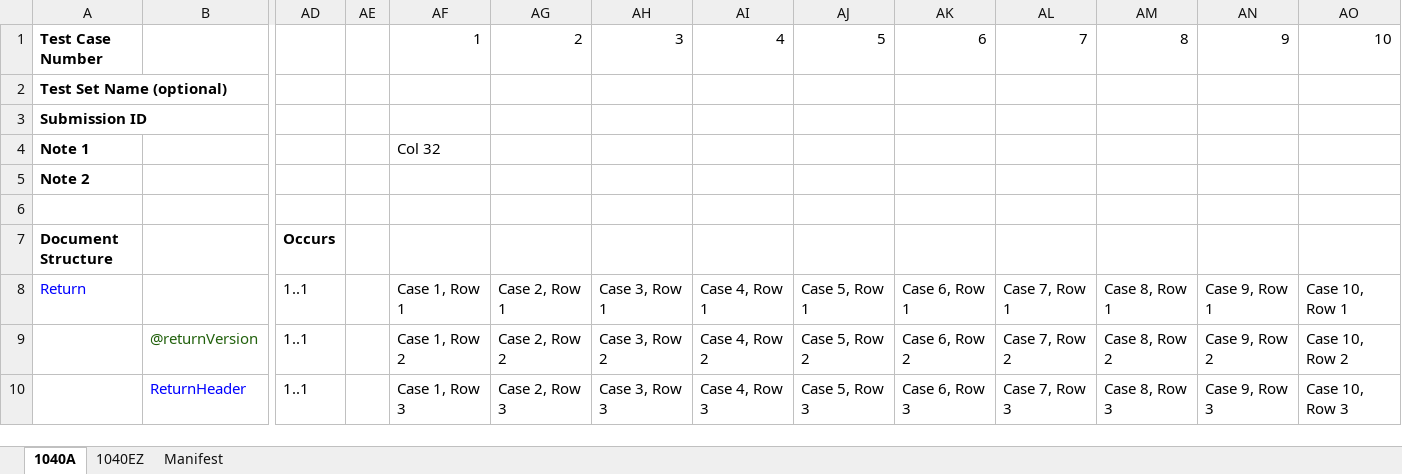
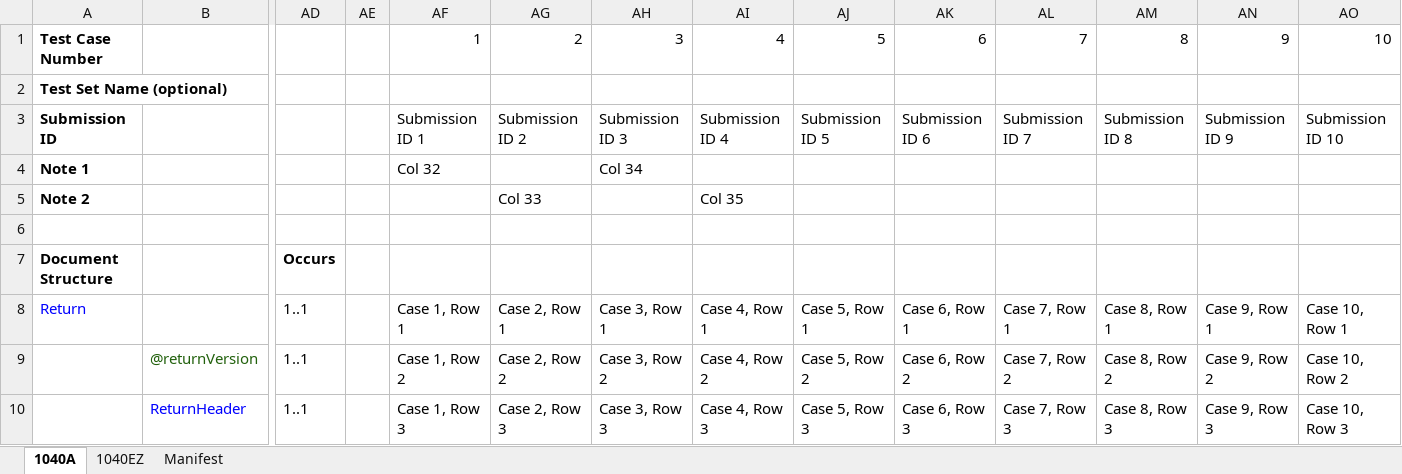
Before and after one commit to gbtorrance/TestDataCreator, an Excel workbook: testfiles/SampleFiles/TestBook.xlsx, sheet 1040A, drawn as a sheet; only a part is shown, gaps mark what is left out; values as stored, in another font and other column widths than the file's, no borders; removed rows and columns are numbered as before the commit, all else as after; rows hold the shown columns only; the diff names each change by its address in the sheet, - before the commit and + after, or states it on an @@ line.

Commit message:
Add copy/conversion of Test cases from one Book to another.

```diff
--- a/testfiles/SampleFiles/TestBook.xlsx (sheet 1040A)
+++ b/testfiles/SampleFiles/TestBook.xlsx (sheet 1040A)
-row 3: Submission ID
+row 3: Submission ID |  |  |  | Submission ID 1 | Submission ID 2 | Submission ID 3 | Submission ID 4 | Submission ID 5 | Submission ID 6 | Submission ID 7 | Submission ID 8 | Submission ID 9 | Submission ID 10
-AH4: (empty)
+AH4: Col 34
-AG5: (empty)
+AG5: Col 33
-AI5: (empty)
+AI5: Col 35
```
Also changed, not shown: 7 other files.
